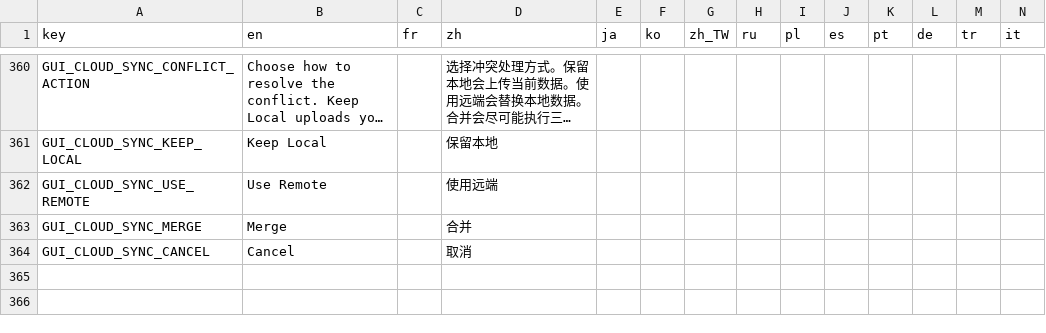
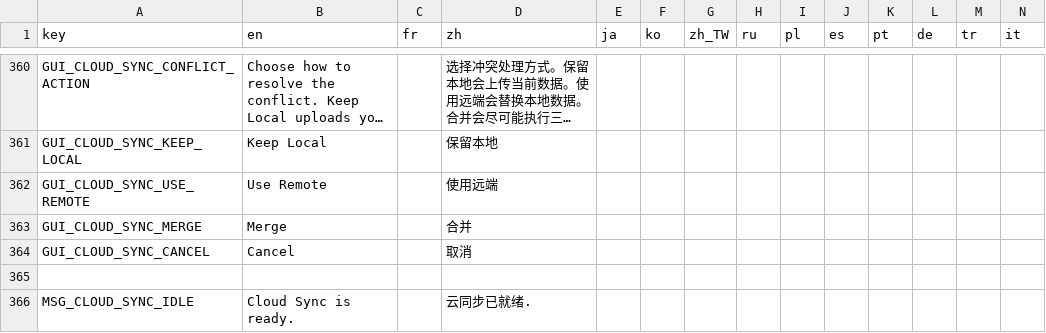
Before and after one commit to CYoJkoY/CapsLock-, a CSV file: lang.csv, drawn as a sheet; only a part is shown, gaps mark what is left out; long unchanged cells end in …; the diff names each change by its address in the sheet, - before the commit and + after, or states it on an @@ line.

Commit message:
fix(cloud-sync): add missing ready-state localization

```diff
--- a/lang.csv
+++ b/lang.csv
+row 365: (empty)
+row 366: MSG_CLOUD_SYNC_IDLE | Cloud Sync is ready. |  | 云同步已就绪.
```
